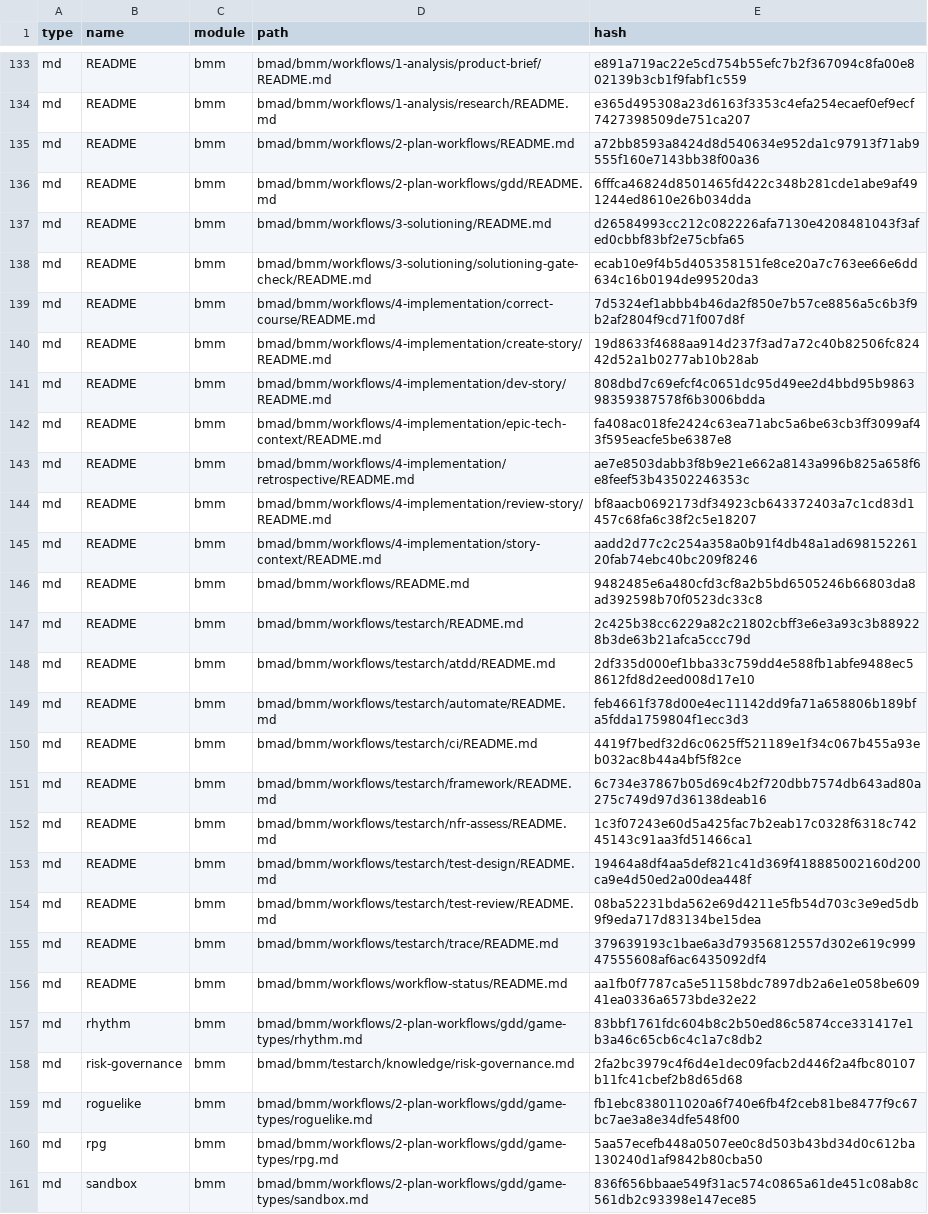
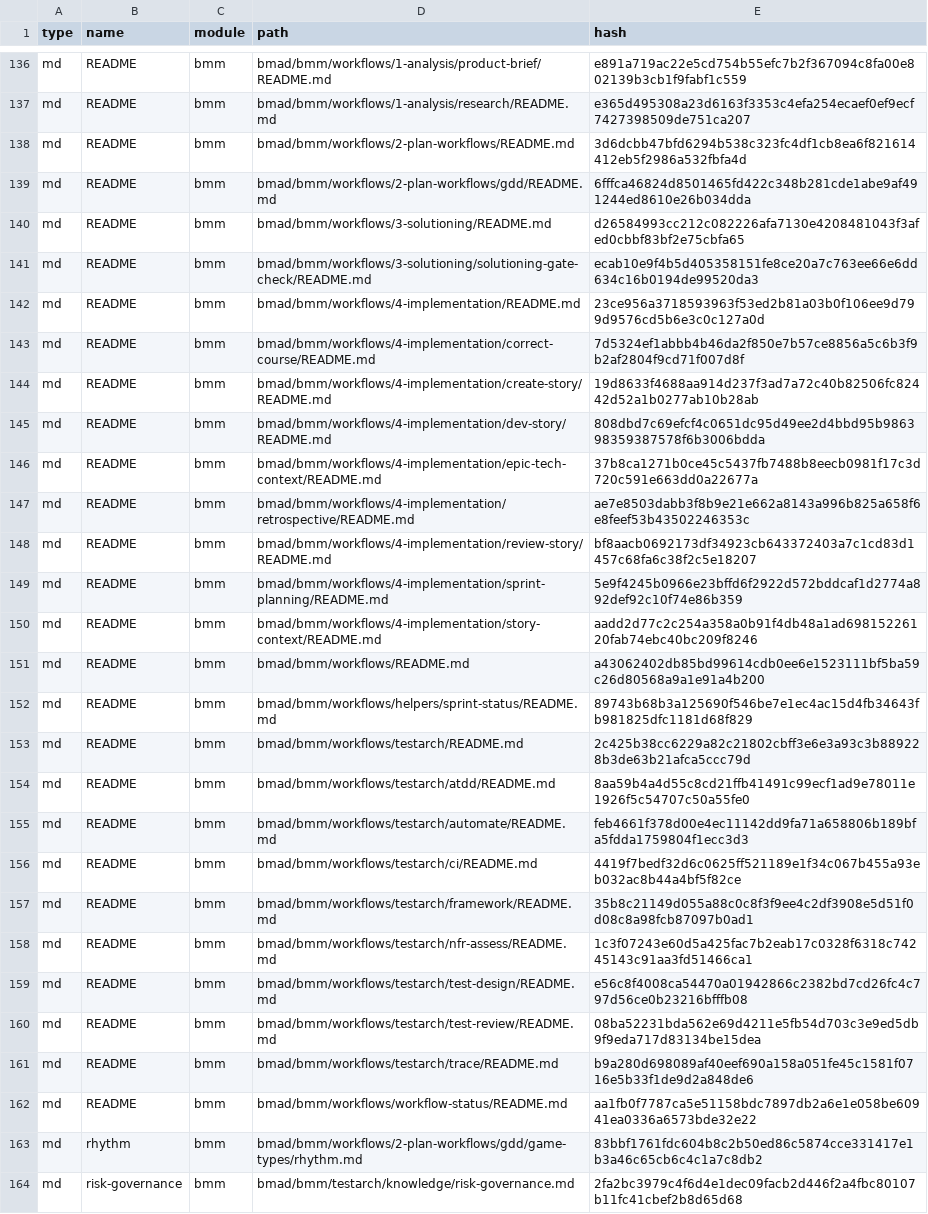
Before and after one commit to menoncello/nimata, a CSV file: bmad/_cfg/files-manifest.csv, drawn as a sheet; only a part is shown, gaps mark what is left out; the shorter side is filled out with more unchanged rows; the diff covers the shown part only.

```diff
--- a/bmad/_cfg/files-manifest.csv
+++ b/bmad/_cfg/files-manifest.csv
@@ -134,3 +137,3 @@ type,name,module,path,hash
 "md","README","bmm","bmad/bmm/workflows/1-analysis/research/README.md","e365d495308a23d6163f3353c4efa254ecaef0ef9ecf7427398509de751ca207"
-"md","README","bmm","bmad/bmm/workflows/2-plan-workflows/README.md","a72bb8593a8424d8d540634e952da1c97913f71ab9555f160e7143bb38f00a36"
+"md","README","bmm","bmad/bmm/workflows/2-plan-workflows/README.md","3d6dcbb47bfd6294b538c323fc4df1cb8ea6f821614412eb5f2986a532fbfa4d"
 "md","README","bmm","bmad/bmm/workflows/2-plan-workflows/gdd/README.md","6fffca46824d8501465fd422c348b281cde1abe9af491244ed8610e26b034dda"
@@ -138,2 +141,3 @@ type,name,module,path,hash
 "md","README","bmm","bmad/bmm/workflows/3-solutioning/solutioning-gate-check/README.md","ecab10e9f4b5d405358151fe8ce20a7c763ee66e6dd634c16b0194de99520da3"
+"md","README","bmm","bmad/bmm/workflows/4-implementation/README.md","23ce956a3718593963f53ed2b81a03b0f106ee9d799d9576cd5b6e3c0c127a0d"
 "md","README","bmm","bmad/bmm/workflows/4-implementation/correct-course/README.md","7d5324ef1abbb4b46da2f850e7b57ce8856a5c6b3f9b2af2804f9cd71f007d8f"
@@ -141,16 +145,18 @@ type,name,module,path,hash
 "md","README","bmm","bmad/bmm/workflows/4-implementation/dev-story/README.md","808dbd7c69efcf4c0651dc95d49ee2d4bbd95b986398359387578f6b3006bdda"
-"md","README","bmm","bmad/bmm/workflows/4-implementation/epic-tech-context/README.md","fa408ac018fe2424c63ea71abc5a6be63cb3ff3099af43f595eacfe5be6387e8"
+"md","README","bmm","bmad/bmm/workflows/4-implementation/epic-tech-context/README.md","37b8ca1271b0ce45c5437fb7488b8eecb0981f17c3d720c591e663dd0a22677a"
 "md","README","bmm","bmad/bmm/workflows/4-implementation/retrospective/README.md","ae7e8503dabb3f8b9e21e662a8143a996b825a658f6e8feef53b43502246353c"
 "md","README","bmm","bmad/bmm/workflows/4-implementation/review-story/README.md","bf8aacb0692173df34923cb643372403a7c1cd83d1457c68fa6c38f2c5e18207"
+"md","README","bmm","bmad/bmm/workflows/4-implementation/sprint-planning/README.md","5e9f4245b0966e23bffd6f2922d572bddcaf1d2774a892def92c10f74e86b359"
 "md","README","bmm","bmad/bmm/workflows/4-implementation/story-context/README.md","aadd2d77c2c254a358a0b91f4db48a1ad69815226120fab74ebc40bc209f8246"
-"md","README","bmm","bmad/bmm/workflows/README.md","9482485e6a480cfd3cf8a2b5bd6505246b66803da8ad392598b70f0523dc33c8"
+"md","README","bmm","bmad/bmm/workflows/README.md","a43062402db85bd99614cdb0ee6e1523111bf5ba59c26d80568a9a1e91a4b200"
+"md","README","bmm","bmad/bmm/workflows/helpers/sprint-status/README.md","89743b68b3a125690f546be7e1ec4ac15d4fb34643fb981825dfc1181d68f829"
 "md","README","bmm","bmad/bmm/workflows/testarch/README.md","2c425b38cc6229a82c21802cbff3e6e3a93c3b889228b3de63b21afca5ccc79d"
-"md","README","bmm","bmad/bmm/workflows/testarch/atdd/README.md","2df335d000ef1bba33c759dd4e588fb1abfe9488ec58612fd8d2eed008d17e10"
+"md","README","bmm","bmad/bmm/workflows/testarch/atdd/README.md","8aa59b4a4d55c8cd21ffb41491c99ecf1ad9e78011e1926f5c54707c50a55fe0"
 "md","README","bmm","bmad/bmm/workflows/testarch/automate/README.md","feb4661f378d00e4ec11142dd9fa71a658806b189bfa5fdda1759804f1ecc3d3"
 "md","README","bmm","bmad/bmm/workflows/testarch/ci/README.md","4419f7bedf32d6c0625ff521189e1f34c067b455a93eb032ac8b44a4bf5f82ce"
-"md","README","bmm","bmad/bmm/workflows/testarch/framework/README.md","6c734e37867b05d69c4b2f720dbb7574db643ad80a275c749d97d36138deab16"
+"md","README","bmm","bmad/bmm/workflows/testarch/framework/README.md","35b8c21149d055a88c0c8f3f9ee4c2df3908e5d51f0d08c8a98fcb87097b0ad1"
 "md","README","bmm","bmad/bmm/workflows/testarch/nfr-assess/README.md","1c3f07243e60d5a425fac7b2eab17c0328f6318c74245143c91aa3fd51466ca1"
-"md","README","bmm","bmad/bmm/workflows/testarch/test-design/README.md","19464a8df4aa5def821c41d369f418885002160d200ca9e4d50ed2a00dea448f"
+"md","README","bmm","bmad/bmm/workflows/testarch/test-design/README.md","e56c8f4008ca54470a01942866c2382bd7cd26fc4c797d56ce0b23216bfffb08"
 "md","README","bmm","bmad/bmm/workflows/testarch/test-review/README.md","08ba52231bda562e69d4211e5fb54d703c3e9ed5db9f9eda717d83134be15dea"
-"md","README","bmm","bmad/bmm/workflows/testarch/trace/README.md","379639193c1bae6a3d79356812557d302e619c99947555608af6ac6435092df4"
+"md","README","bmm","bmad/bmm/workflows/testarch/trace/README.md","b9a280d698089af40eef690a158a051fe45c1581f0716e5b33f1de9d2a848de6"
 "md","README","bmm","bmad/bmm/workflows/workflow-status/README.md","aa1fb0f7787ca5e51158bdc7897db2a6e1e058be60941ea0336a6573bde32e22"
```
Also changed, not shown: 9 added rows and 53 edited cells elsewhere in this file, 4 other files.
